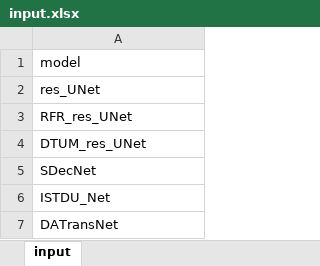
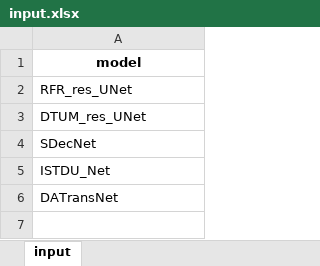
Before and after one commit to greekinRoma/STD2Net, an Excel workbook: input.xlsx, sheet input, drawn as a sheet; values as stored, in another font and other column widths than the file's, no borders; the diff names each change by its address in the sheet, - before the commit and + after, or states it on an @@ line.

```diff
--- a/input.xlsx (sheet input)
+++ b/input.xlsx (sheet input)
@@ A1 bold: off → on, alignment: left → center @@
-row 2: res_UNet
```
Also changed, not shown: finish.xlsx, save.xlsx, 1 other file.
